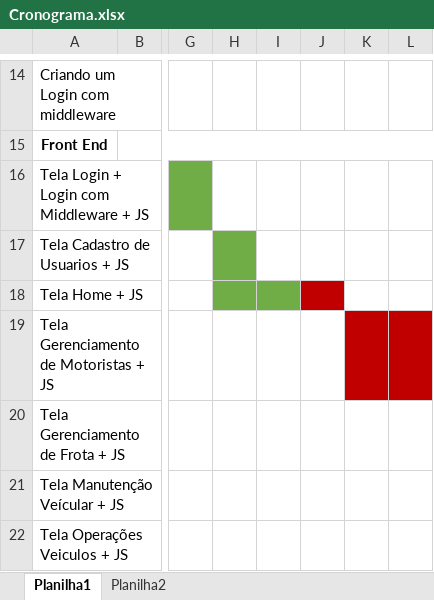
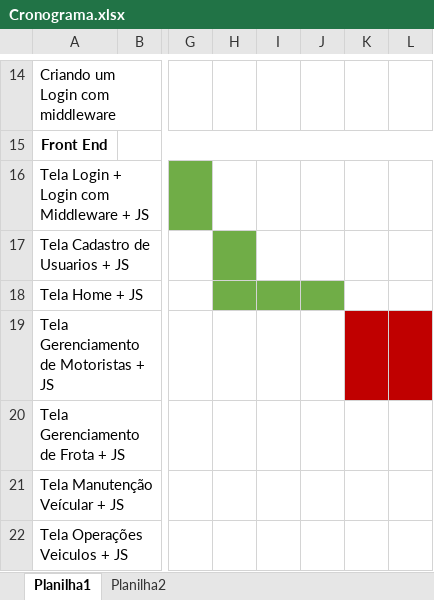
Before and after one commit to luzin747/Projetos, an Excel workbook: AgroTech/docs/Cronograma.xlsx, sheet Planilha1, drawn as a sheet; only a part is shown, gaps mark what is left out; values as stored, in another font and other column widths than the file's, no borders; the diff names each change by its address in the sheet, - before the commit and + after, or states it on an @@ line.

```diff
--- a/AgroTech/docs/Cronograma.xlsx (sheet Planilha1)
+++ b/AgroTech/docs/Cronograma.xlsx (sheet Planilha1)
-J18 fill: #C00000
+J18 fill: #70AD47
```
Also changed, not shown: 4 other files.
